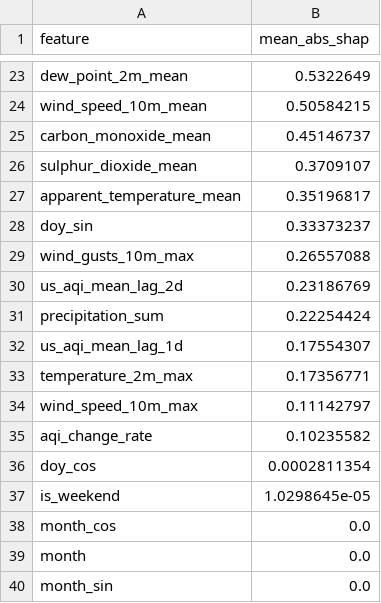
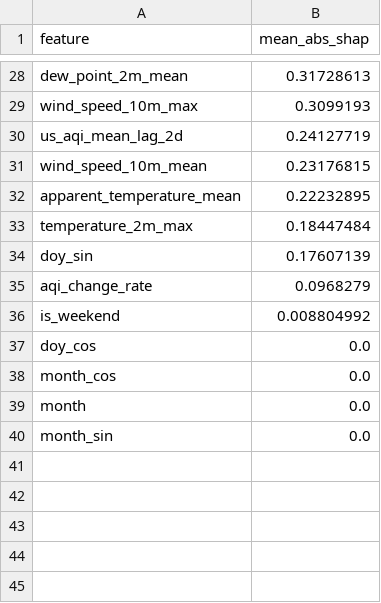
Before and after one commit to hariscs414/Pearls-AQI-Predictor, a CSV file: data/local_store/model_registry/feature_importance_h2d.csv, drawn as a sheet; only a part is shown, gaps mark what is left out; removed rows and columns are numbered as before the commit, all else as after; the diff covers the shown part only; the diff names each change by its address in the sheet, - before the commit and + after, or states it on an @@ line.

```diff
--- a/data/local_store/model_registry/feature_importance_h2d.csv
+++ b/data/local_store/model_registry/feature_importance_h2d.csv
-B28 (mean_abs_shap): 0.5322649
+B28 (mean_abs_shap): 0.31728613
+row 29: wind_speed_10m_max | 0.3099193
+row 30: us_aqi_mean_lag_2d | 0.24127719
-B31 (mean_abs_shap): 0.50584215
+B31 (mean_abs_shap): 0.23176815
-row 25: carbon_monoxide_mean | 0.45146737
-row 26: sulphur_dioxide_mean | 0.3709107
-B32 (mean_abs_shap): 0.35196817
+B32 (mean_abs_shap): 0.22232895
-row 28: doy_sin | 0.33373237
-row 29: wind_gusts_10m_max | 0.26557088
-row 30: us_aqi_mean_lag_2d | 0.23186769
-row 31: precipitation_sum | 0.22254424
-row 32: us_aqi_mean_lag_1d | 0.17554307
-B33 (mean_abs_shap): 0.17356771
+B33 (mean_abs_shap): 0.18447484
-row 34: wind_speed_10m_max | 0.11142797
+row 34: doy_sin | 0.17607139
-B35 (mean_abs_shap): 0.10235582
+B35 (mean_abs_shap): 0.0968279
-row 36: doy_cos | 0.0002811354
-B36 (mean_abs_shap): 1.0298645e-05
+B36 (mean_abs_shap): 0.008804992
+row 37: doy_cos | 0.0
```
Also changed, not shown: 14 added rows, 9 removed rows and 12 edited cells elsewhere in this file, data/local_store/model_registry/feature_importance_h1d.csv, data/local_store/model_registry/feature_importance_h3d.csv, 7 other files.
